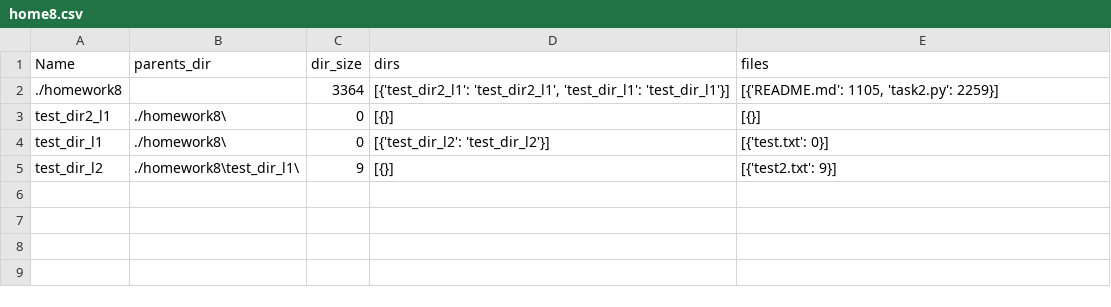
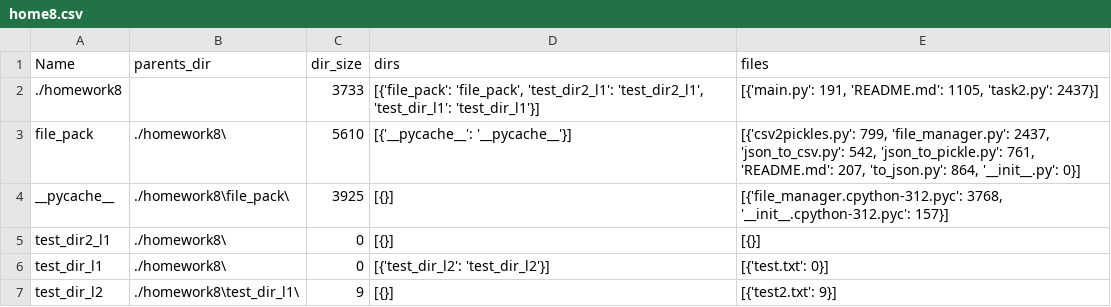
Before and after one commit to UidSerg/pyth_dataeng, a CSV file: home8.csv, drawn as a sheet.

```diff
--- a/home8.csv
+++ b/home8.csv
@@ -1,3 +1,5 @@
 "Name"	"parents_dir"	"dir_size"	"dirs"	"files"
-"./homework8"	""	3364	"[{'test_dir2_l1': 'test_dir2_l1', 'test_dir_l1': 'test_dir_l1'}]"	"[{'README.md': 1105, 'task2.py': 2259}]"
+"./homework8"	""	3733	"[{'file_pack': 'file_pack', 'test_dir2_l1': 'test_dir2_l1', 'test_dir_l1': 'test_dir_l1'}]"	"[{'main.py': 191, 'README.md': 1105, 'task2.py': 2437}]"
+"file_pack"	"./homework8\"	5610	"[{'__pycache__': '__pycache__'}]"	"[{'csv2pickles.py': 799, 'file_manager.py': 2437, 'json_to_csv.py': 542, 'json_to_pickle.py': 761, 'README.md': 207, 'to_json.py': 864, '__init__.py': 0}]"
+"__pycache__"	"./homework8\file_pack\"	3925	"[{}]"	"[{'file_manager.cpython-312.pyc': 3768, '__init__.cpython-312.pyc': 157}]"
 "test_dir2_l1"	"./homework8\"	0	"[{}]"	"[{}]"
```
Also changed, not shown: 10 other files.
